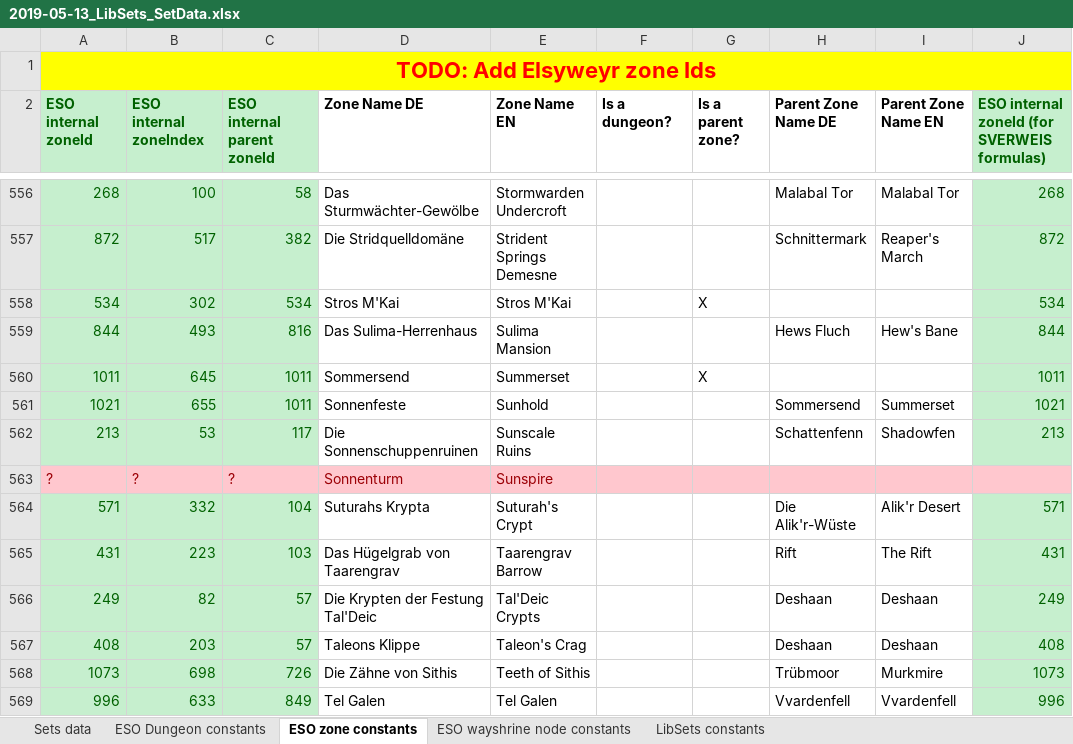
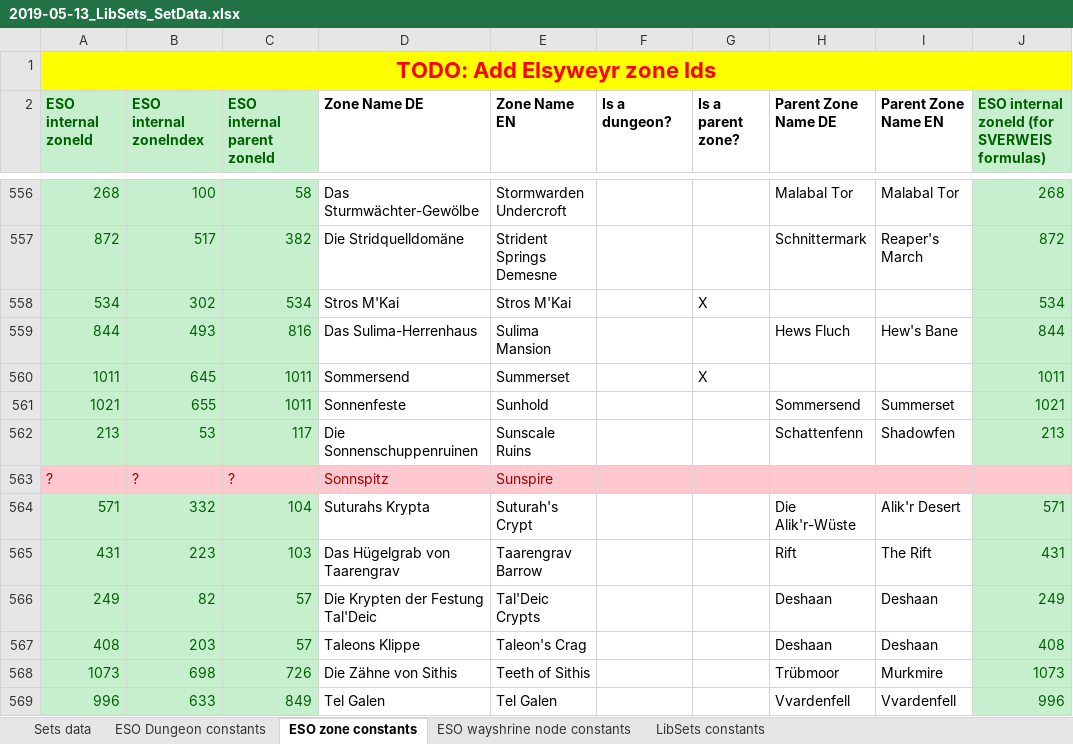
Before and after one commit to Baertram/LibSets, an Excel workbook: LibSets/2019-05-13_LibSets_SetData.xlsx, sheet ESO zone constants, drawn as a sheet; only a part is shown, gaps mark what is left out; values as stored, in another font and other column widths than the file's, no borders; the diff names each change by its address in the sheet, - before the commit and + after, or states it on an @@ line.

Commit message:
Updated Elsweyr sets w/o setId and w/o zoneId

```diff
--- a/LibSets/2019-05-13_LibSets_SetData.xlsx (sheet ESO zone constants)
+++ b/LibSets/2019-05-13_LibSets_SetData.xlsx (sheet ESO zone constants)
-D563 (Zone Name DE): Sonnenturm
+D563 (Zone Name DE): Sonnspitz
```
Also changed, not shown: sheet Sets data, sheet ESO Dungeon constants.
